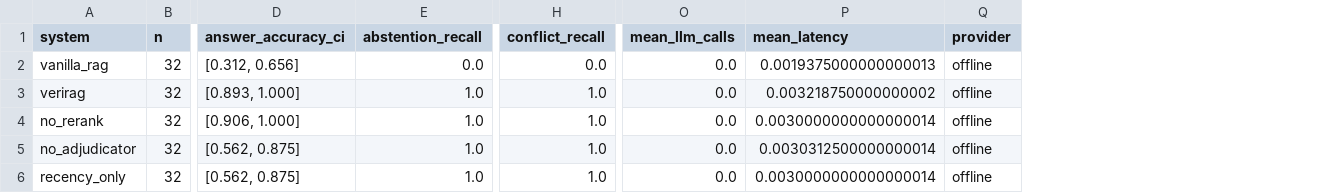
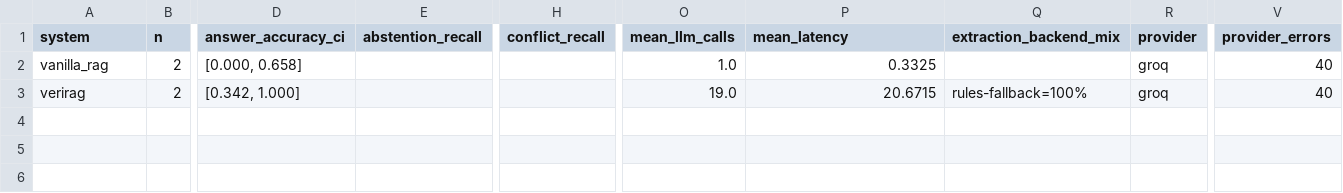
Before and after one commit to BitNinja11/VeriRAG, a CSV file: evaluation/summary.csv, drawn as a sheet; only a part is shown, gaps mark what is left out; removed rows and columns are numbered as before the commit, all else as after; rows hold the shown columns only; the diff covers the shown part only; the diff names each change by its address in the sheet, - before the commit and + after, or states it on an @@ line.

```diff
--- a/evaluation/summary.csv
+++ b/evaluation/summary.csv
+column Q (extraction_backend_mix), row 3: rules-fallback=100%
+column V (provider_errors), rows 2-3: 40 | 40
-B2:B3 (n): 32
+B2:B3 (n): 2
-D2 (answer_accuracy_ci): [0.312, 0.656]
+D2 (answer_accuracy_ci): [0.000, 0.658]
-E2 (abstention_recall): 0.0
+E2 (abstention_recall): (empty)
-H2 (conflict_recall): 0.0
+H2 (conflict_recall): (empty)
-O2 (mean_llm_calls): 0.0
+O2 (mean_llm_calls): 1.0
-P2 (mean_latency): 0.0019375000000000013
+P2 (mean_latency): 0.3325
-R2:R3 (provider): offline
+R2:R3 (provider): groq
-D3 (answer_accuracy_ci): [0.893, 1.000]
+D3 (answer_accuracy_ci): [0.342, 1.000]
-E3 (abstention_recall): 1.0
+E3 (abstention_recall): (empty)
-H3 (conflict_recall): 1.0
+H3 (conflict_recall): (empty)
-O3 (mean_llm_calls): 0.0
+O3 (mean_llm_calls): 19.0
-P3 (mean_latency): 0.003218750000000002
+P3 (mean_latency): 20.6715
-row 4: no_rerank | 32 | [0.906, 1.000] | 1.0 | 1.0 | 0.0 | 0.0030000000000000014 | offline
-row 5: no_adjudicator | 32 | [0.562, 0.875] | 1.0 | 1.0 | 0.0 | 0.0030312500000000014 | offline
-row 6: recency_only | 32 | [0.562, 0.875] | 1.0 | 1.0 | 0.0 | 0.0030000000000000014 | offline
```
Also changed, not shown: 9 edited cells elsewhere in this file, 4 other files.
